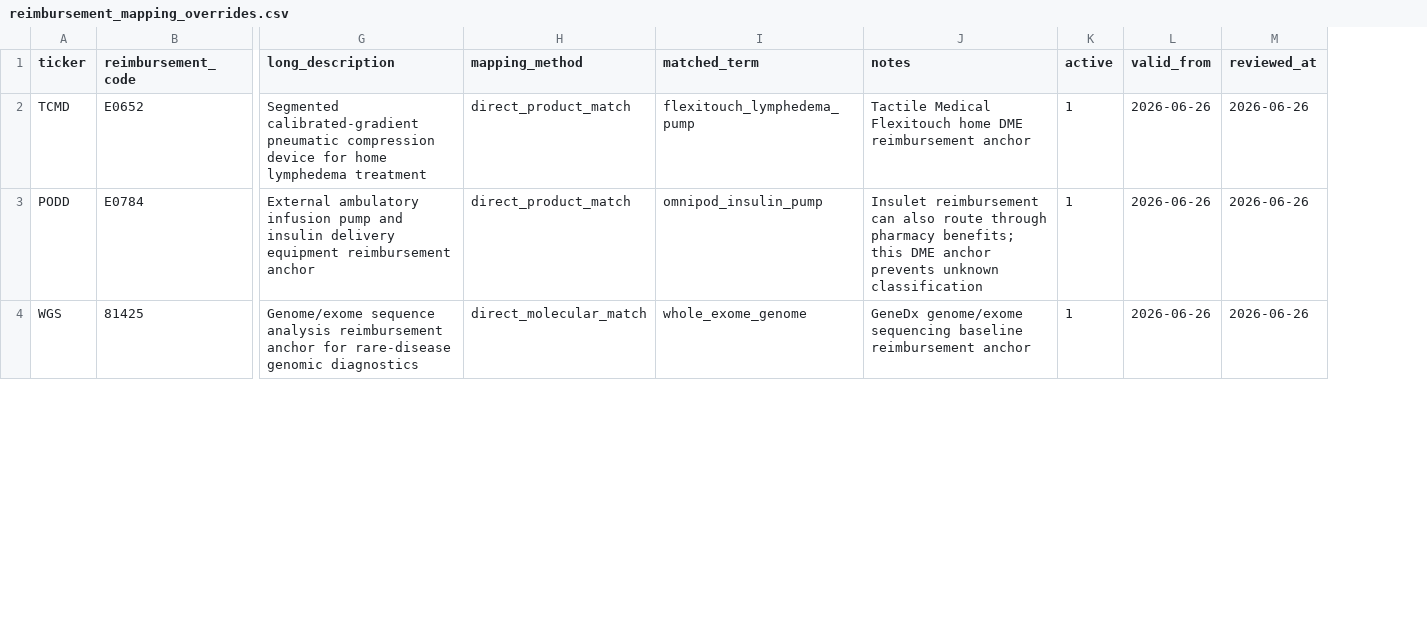
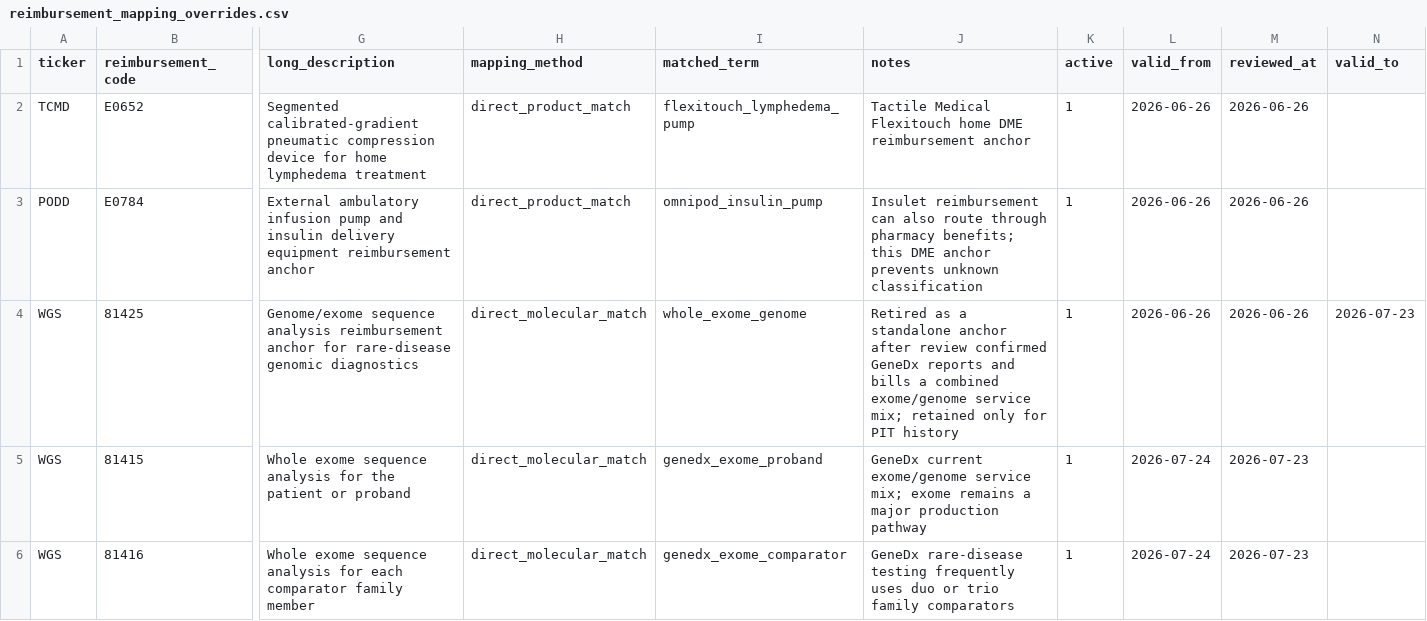
Before and after one commit to JLMPNEW/Staging_Scalper_System, a CSV file: med_devices/data/reimbursement_mapping_overrides.csv, drawn as a sheet; only a part is shown, gaps mark what is left out; rows hold the shown columns only; the diff covers the shown part only; the diff names each change by its address in the sheet, - before the commit and + after, or states it on an @@ line.

```diff
--- a/med_devices/data/reimbursement_mapping_overrides.csv
+++ b/med_devices/data/reimbursement_mapping_overrides.csv
+column N (valid_to), row 4: 2026-07-23
-J4 (notes): GeneDx genome/exome sequencing baseline reimbursement anchor
+J4 (notes): Retired as a standalone anchor after review confirmed GeneDx reports and bills a combined exome/genome service mix; retained only for PIT history
+row 5: WGS | 81415 | Whole exome sequence analysis for the patient or proband | direct_molecular_match | genedx_exome_proband | GeneDx current exome/genome service mix; exome remains a major production pathway | 1 | 2026-07-24 | 2026-07-23
+row 6: WGS | 81416 | Whole exome sequence analysis for each comparator family member | direct_molecular_match | genedx_exome_comparator | GeneDx rare-disease testing frequently uses duo or trio family comparators | 1 | 2026-07-24 | 2026-07-23
```
Also changed, not shown: 7 added rows and 7 edited cells elsewhere in this file, med_devices/data/fda_company_footprints.csv, med_devices/data/fda_product_family_exposure.csv, 20 other files.
